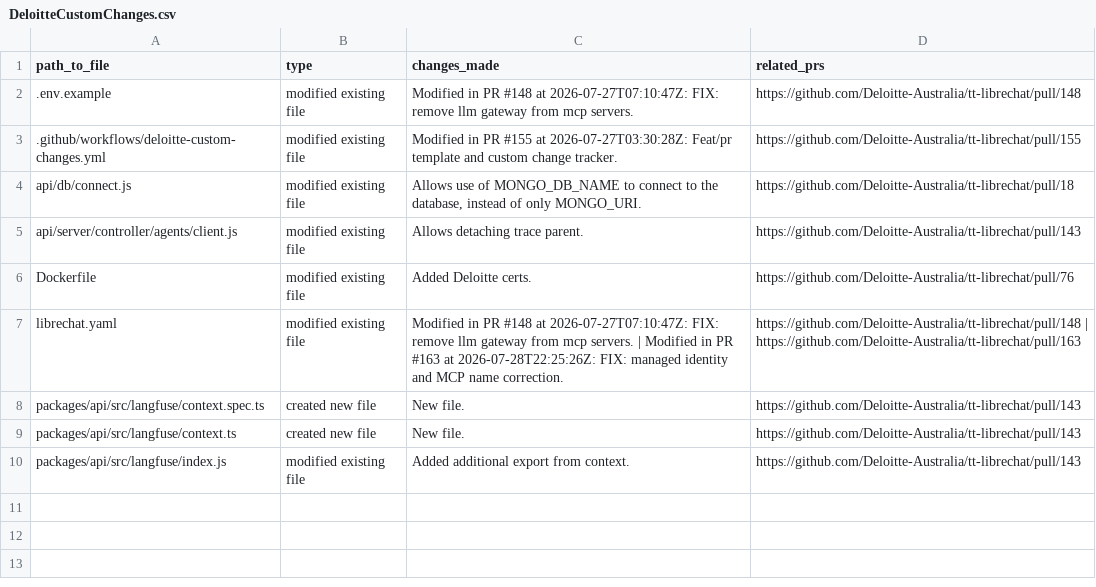
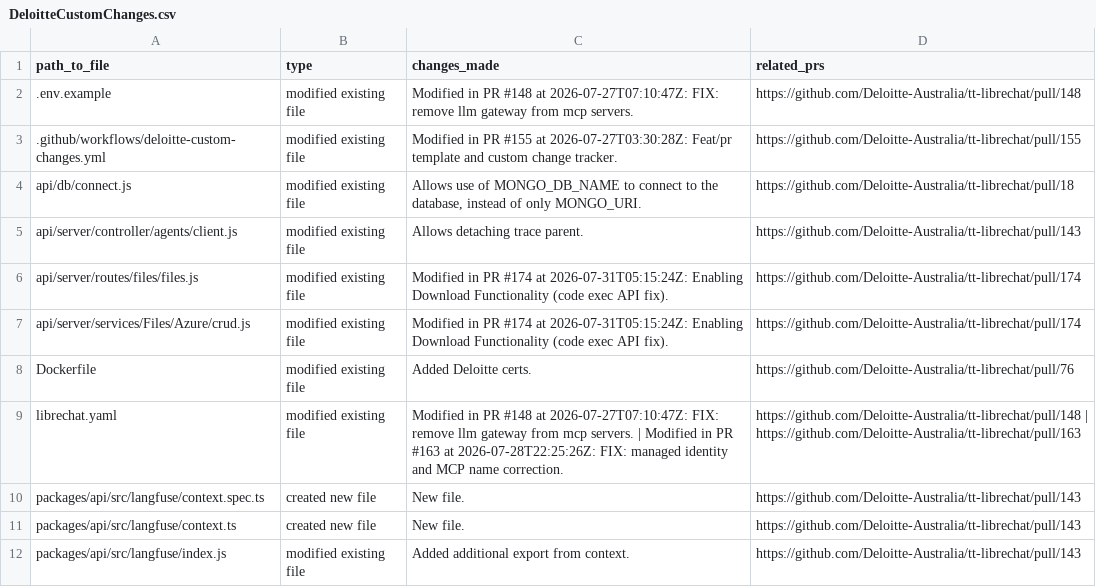
Before and after one commit to rzem-ai/LibreChat, a CSV file: deloitte/DeloitteCustomChanges.csv, drawn as a sheet.

```diff
--- a/deloitte/DeloitteCustomChanges.csv
+++ b/deloitte/DeloitteCustomChanges.csv
@@ -5,2 +5,4 @@ api/db/connect.js,modified existing file,"Allows use of MONGO_DB_NAME to connect
 api/server/controller/agents/client.js,modified existing file,Allows detaching trace parent.,https://github.com/Deloitte-Australia/tt-librechat/pull/143
+api/server/routes/files/files.js,modified existing file,Modified in PR #174 at 2026-07-31T05:15:24Z: Enabling Download Functionality (code exec API fix).,https://github.com/Deloitte-Australia/tt-librechat/pull/174
+api/server/services/Files/Azure/crud.js,modified existing file,Modified in PR #174 at 2026-07-31T05:15:24Z: Enabling Download Functionality (code exec API fix).,https://github.com/Deloitte-Australia/tt-librechat/pull/174
 Dockerfile,modified existing file,Added Deloitte certs.,https://github.com/Deloitte-Australia/tt-librechat/pull/76
```
